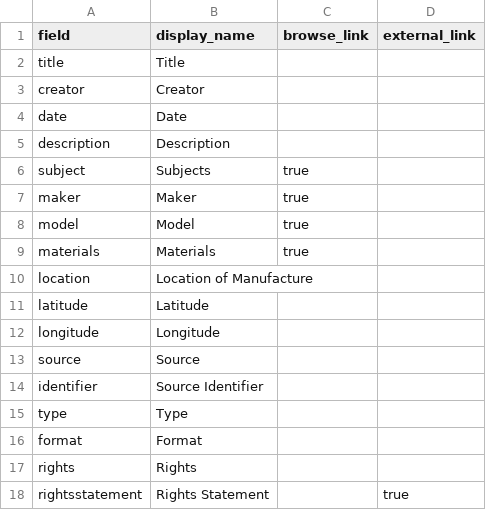
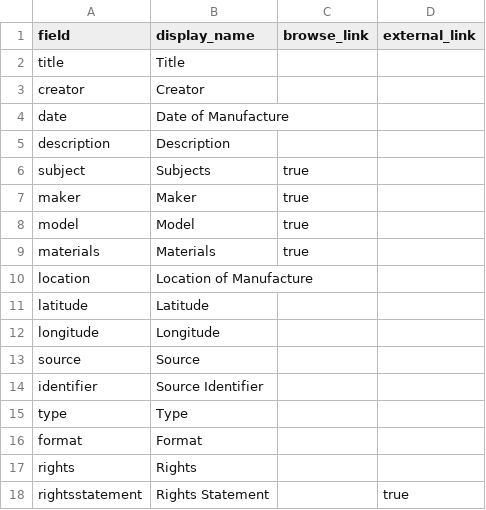
Before and after one commit to mmurray925/Enduring-Sound, a CSV file: _data/config-metadata.csv, drawn as a sheet.

Commit message:
Update config-metadata.csv

```diff
--- a/_data/config-metadata.csv
+++ b/_data/config-metadata.csv
@@ -3,3 +3,3 @@ title,Title,
 creator,Creator,
-date,Date,
+date,Date of Manufacture,
 description,Description,
```
